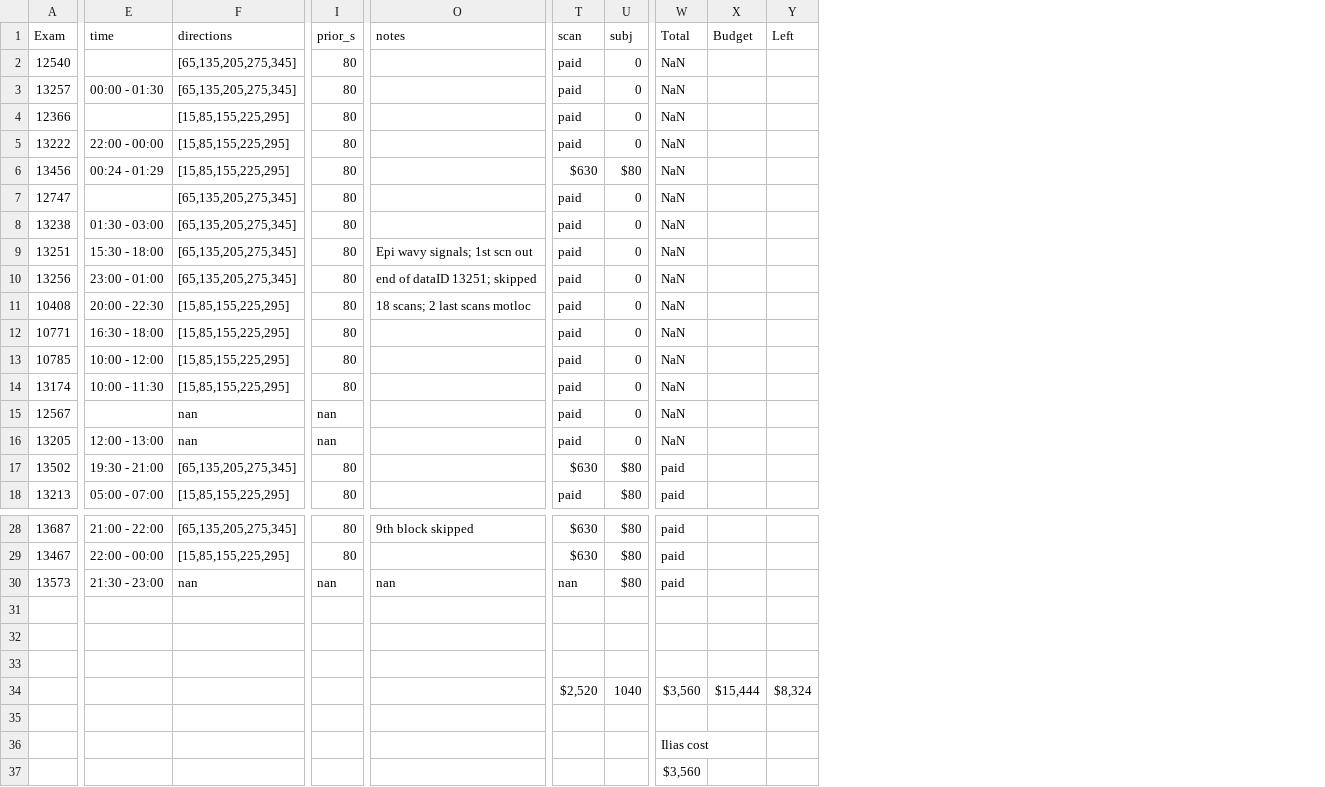
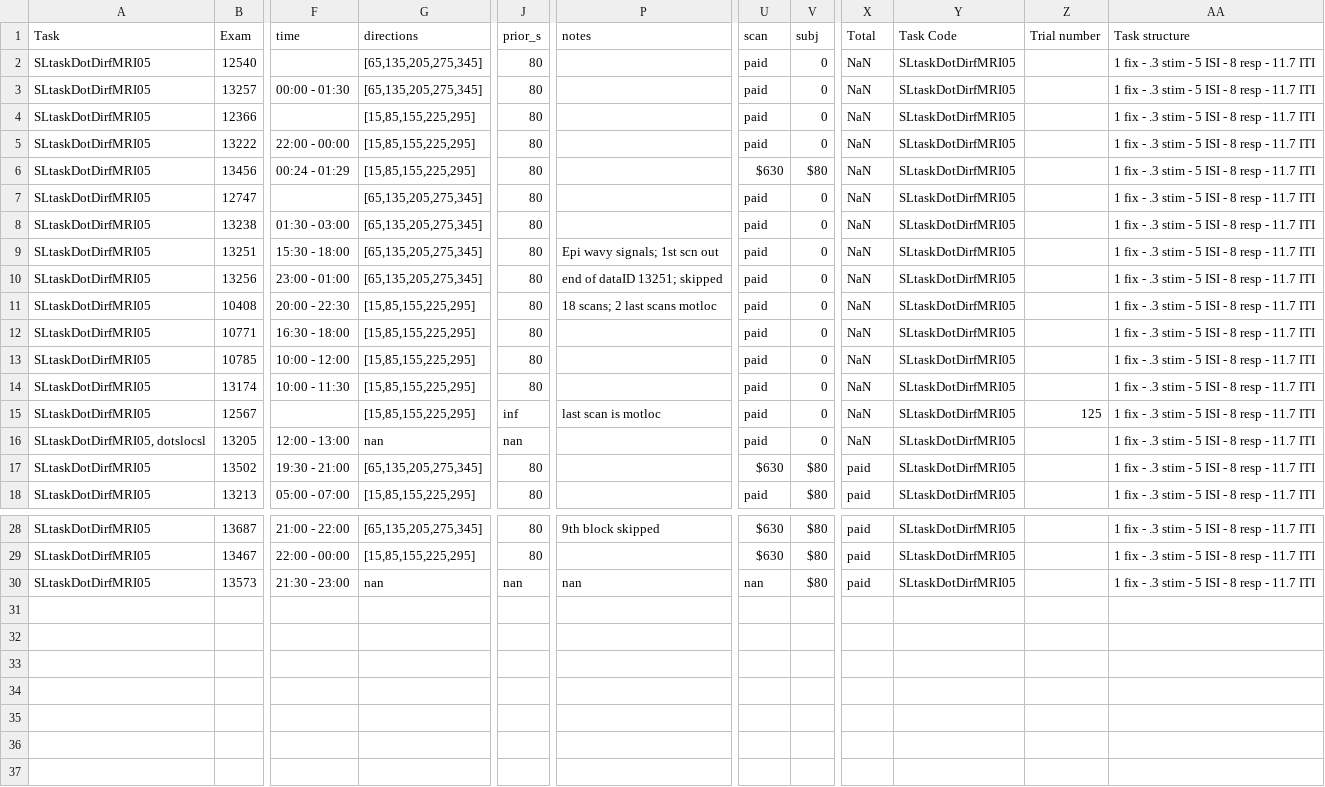
Before and after one commit to inference-org/projBrainInference, a CSV file: dataset/datasetBrainInfer.csv, drawn as a sheet; only a part is shown, gaps mark what is left out; removed rows and columns are numbered as before the commit, all else as after; rows hold the shown columns only; the diff names each change by its address in the sheet, - before the commit and + after, or states it on an @@ line.

Commit message:
add workflow from raw data to data organize in projbrainInference for ppc analysis

```diff
--- a/dataset/datasetBrainInfer.csv
+++ b/dataset/datasetBrainInfer.csv
+column A (Task), rows 2-18: SLtaskDotDirfMRI05 | SLtaskDotDirfMRI05 | SLtaskDotDirfMRI05 | SLtaskDotDirfMRI05 | SLtaskDotDirfMRI05 | SLtaskDotDirfMRI05 | SLtaskDotDirfMRI05 | SLtaskDotDirfMRI05 | SLtaskDotDirfMRI05 | SLtaskDotDirfMRI05 | SLtaskDotDirfMRI05 | SLtaskDotDirfMRI05 | SLtaskDotDirfMRI05 | SLtaskDotDirfMRI05 | SLtaskDotDirfMRI05, dotslocsl | SLtaskDotDirfMRI05 | SLtaskDotDirfMRI05; rows 28-30: all SLtaskDotDirfMRI05
-column X (Budget), empty
-column Y (Left), empty
+column Y (Task Code), rows 2-18: all SLtaskDotDirfMRI05; rows 28-30: all SLtaskDotDirfMRI05
+column Z (Trial number), row 15: 125
+column AA (Task structure), rows 2-18: all 1 fix - .3 stim - 5 ISI - 8 resp - 11.7 ITI; rows 28-30: all 1 fix - .3 stim - 5 ISI - 8 resp - 11.7 ITI
-G15 (directions): nan
+G15 (directions): [15,85,155,225,295]
-J15 (prior_s): nan
+J15 (prior_s): inf
-P15 (notes): (empty)
+P15 (notes): last scan is motloc
-row 31: (empty)
-row 32: (empty)
-row 33: (empty)
-row 34:  |  |  |  |  | $2,520 | 1040 | $3,560 | $15,444 | $8,324
-row 35: (empty)
-row 36:  |  |  |  |  |  |  | Ilias cost
-row 37:  |  |  |  |  |  |  | $3,560
```
Also changed, not shown: 2 other files.
